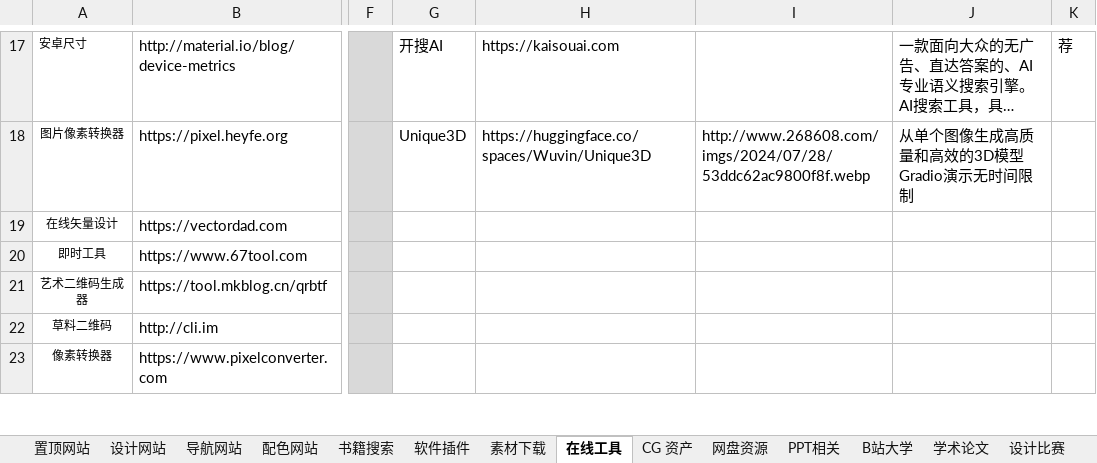
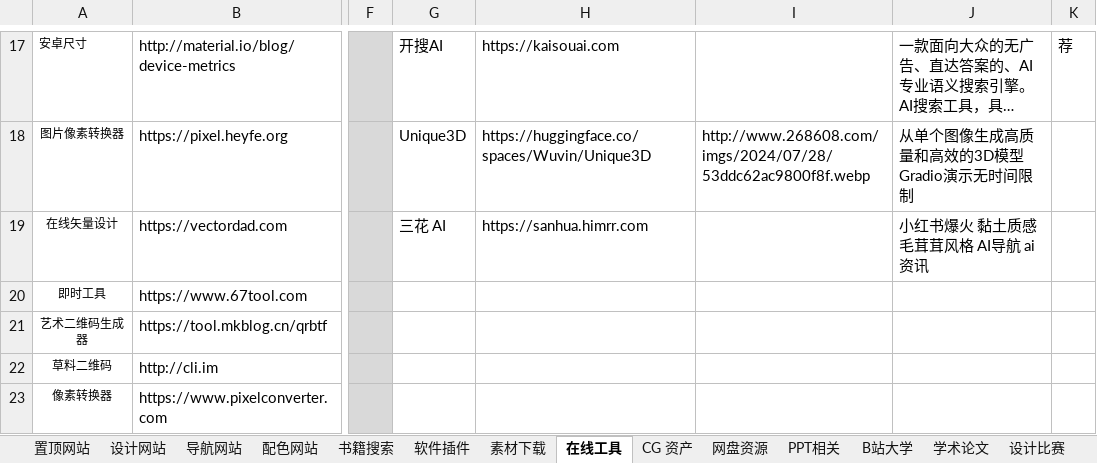
Before and after one commit to xiaolongmr/dh, an Excel workbook: zl.xlsx, sheet 在线工具, drawn as a sheet; only a part is shown, gaps mark what is left out; long unchanged cells end in …; values as stored, in another font and other column widths than the file's, no borders; the diff names each change by its address in the sheet, - before the commit and + after, or states it on an @@ line.

```diff
--- a/zl.xlsx (sheet 在线工具)
+++ b/zl.xlsx (sheet 在线工具)
-G19: (empty)
+G19: 三花 AI
-H19: (empty)
+H19: https://sanhua.himrr.com
-J19: (empty)
+J19: 小红书爆火 黏土质感 毛茸茸风格 AI导航 ai资讯
```
Also changed, not shown: sheet 素材下载, sheet 软件插件, sheet 导航网站, sheet 置顶网站.
